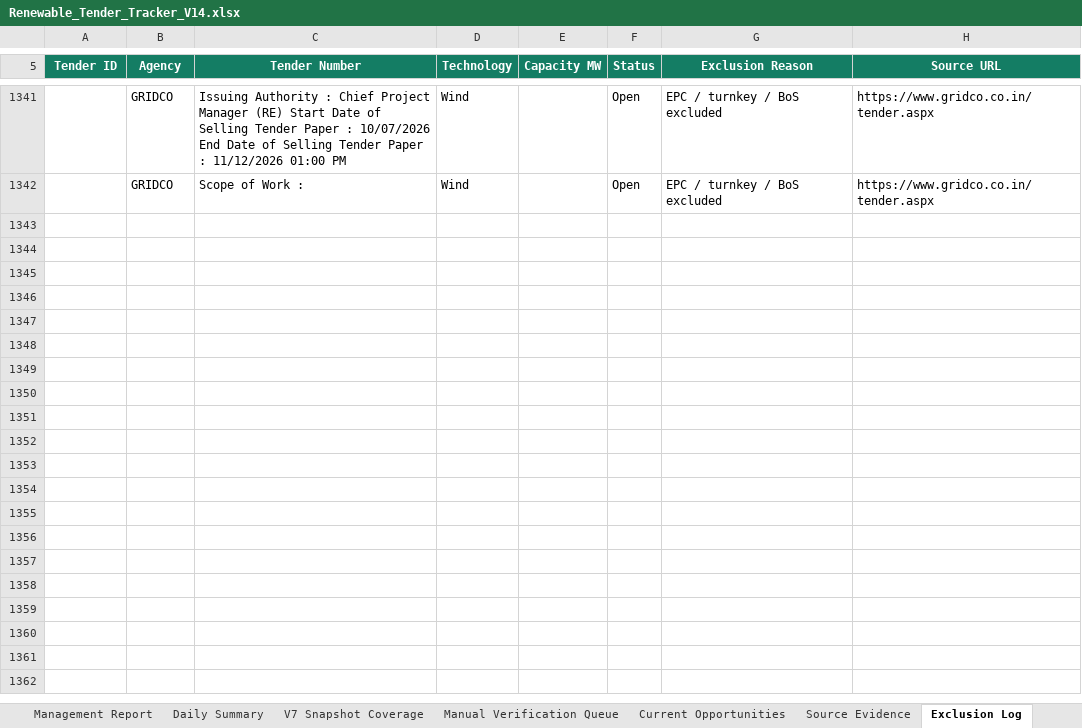
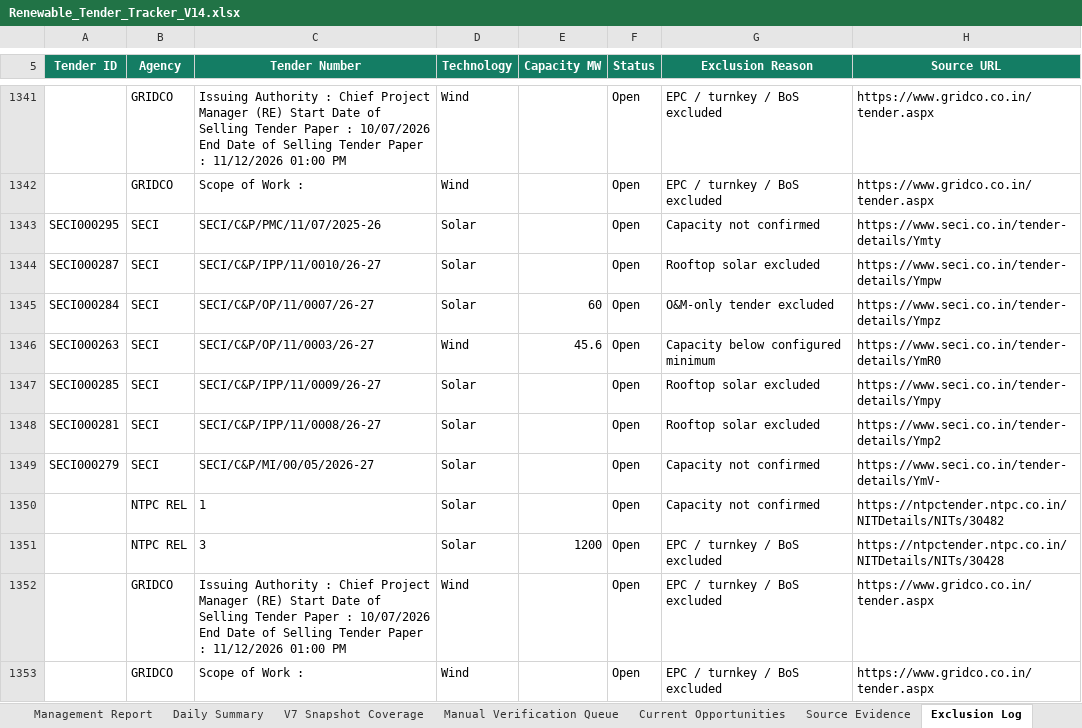
Before and after one commit to omi54321/Renewable-tender-tracker, an Excel workbook: Output/Renewable_Tender_Tracker_V14.xlsx, sheet Exclusion Log, drawn as a sheet; only a part is shown, gaps mark what is left out; values as stored, in another font and other column widths than the file's, no borders; table styles not drawn; the diff names each change by its address in the sheet, - before the commit and + after, or states it on an @@ line.

Commit message:
V14 automated tender update 2026-11-06 09:58 UTC

```diff
--- a/Output/Renewable_Tender_Tracker_V14.xlsx (sheet Exclusion Log)
+++ b/Output/Renewable_Tender_Tracker_V14.xlsx (sheet Exclusion Log)
+row 1343: SECI000295 | SECI | SECI/C&P/PMC/11/07/2025-26 | Solar |  | Open | Capacity not confirmed | https://www.seci.co.in/tender-details/Ymty
+row 1344: SECI000287 | SECI | SECI/C&P/IPP/11/0010/26-27 | Solar |  | Open | Rooftop solar excluded | https://www.seci.co.in/tender-details/Ympw
+row 1345: SECI000284 | SECI | SECI/C&P/OP/11/0007/26-27 | Solar | 60 | Open | O&M-only tender excluded | https://www.seci.co.in/tender-details/Ympz
+row 1346: SECI000263 | SECI | SECI/C&P/OP/11/0003/26-27 | Wind | 45.6 | Open | Capacity below configured minimum | https://www.seci.co.in/tender-details/YmR0
+row 1347: SECI000285 | SECI | SECI/C&P/IPP/11/0009/26-27 | Solar |  | Open | Rooftop solar excluded | https://www.seci.co.in/tender-details/Ympy
+row 1348: SECI000281 | SECI | SECI/C&P/IPP/11/0008/26-27 | Solar |  | Open | Rooftop solar excluded | https://www.seci.co.in/tender-details/Ymp2
+row 1349: SECI000279 | SECI | SECI/C&P/MI/00/05/2026-27 | Solar |  | Open | Capacity not confirmed | https://www.seci.co.in/tender-details/YmV-
+row 1350:  | NTPC REL | 1 | Solar |  | Open | Capacity not confirmed | https://ntpctender.ntpc.co.in/NITDetails/NITs/30482
+row 1351:  | NTPC REL | 3 | Solar | 1200 | Open | EPC / turnkey / BoS excluded | https://ntpctender.ntpc.co.in/NITDetails/NITs/30428
+row 1352:  | GRIDCO | Issuing Authority : Chief Project Manager (RE) Start Date of Selling Tender Paper : 10/07/2026 End Date of Selling Tender Paper : 11/12/2026 01:00 PM | Wind |  | Open | EPC / turnkey / BoS excluded | https://www.gridco.co.in/tender.aspx
+row 1353:  | GRIDCO | Scope of Work : | Wind |  | Open | EPC / turnkey / BoS excluded | https://www.gridco.co.in/tender.aspx
```
Also changed, not shown: sheet Master Tenders, sheet Automation Status, 4 other files.
